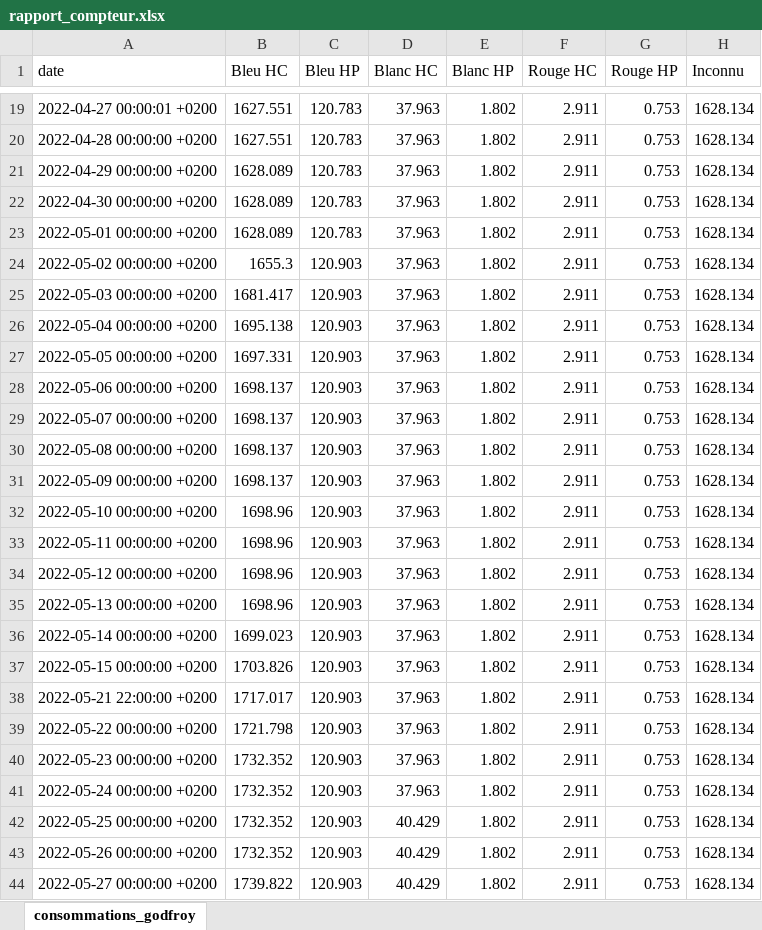
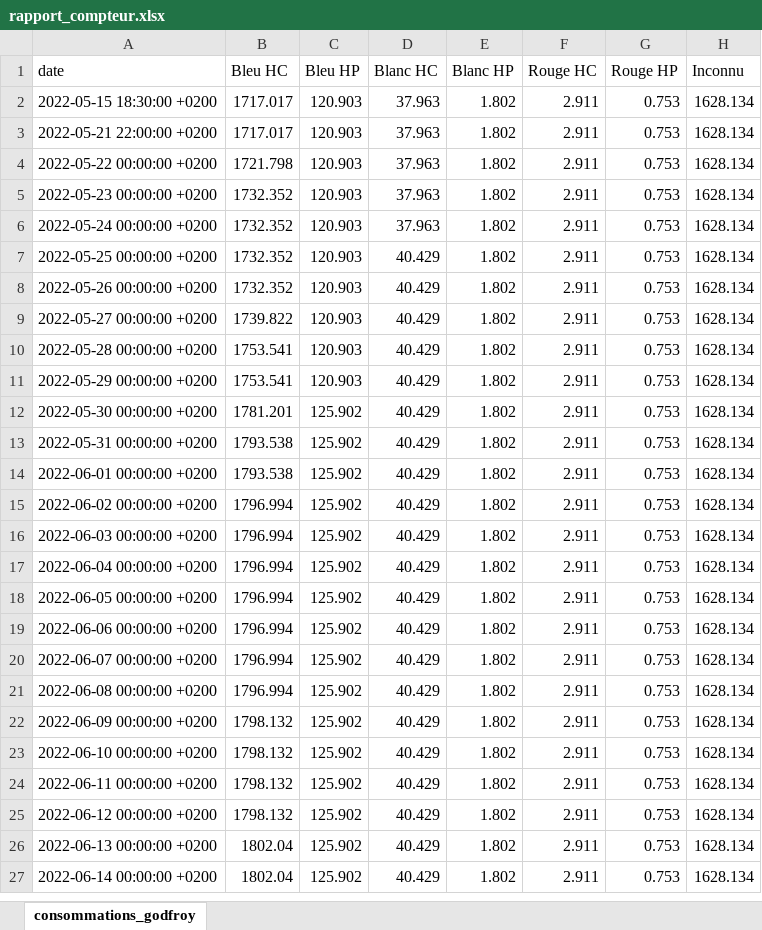
Before and after one commit to ConscritNeuneu/teleinfo, an Excel workbook: rapport_compteur.xlsx, sheet consommations_godfroy, drawn as a sheet; only a part is shown, gaps mark what is left out; the shorter side is filled out with more unchanged rows; values as stored, in another font and other column widths than the file's, no borders; removed rows and columns are numbered as before the commit, all else as after; the diff covers the shown part only; the diff names each change by its address in the sheet, - before the commit and + after, or states it on an @@ line.

```diff
--- a/rapport_compteur.xlsx (sheet consommations_godfroy)
+++ b/rapport_compteur.xlsx (sheet consommations_godfroy)
-row 19: 2022-04-27 00:00:01 +0200 | 1627.551 | 120.783 | 37.963 | 1.802 | 2.911 | 0.753 | 1628.134
-row 20: 2022-04-28 00:00:00 +0200 | 1627.551 | 120.783 | 37.963 | 1.802 | 2.911 | 0.753 | 1628.134
-row 21: 2022-04-29 00:00:00 +0200 | 1628.089 | 120.783 | 37.963 | 1.802 | 2.911 | 0.753 | 1628.134
-row 22: 2022-04-30 00:00:00 +0200 | 1628.089 | 120.783 | 37.963 | 1.802 | 2.911 | 0.753 | 1628.134
-row 23: 2022-05-01 00:00:00 +0200 | 1628.089 | 120.783 | 37.963 | 1.802 | 2.911 | 0.753 | 1628.134
-row 24: 2022-05-02 00:00:00 +0200 | 1655.3 | 120.903 | 37.963 | 1.802 | 2.911 | 0.753 | 1628.134
-row 25: 2022-05-03 00:00:00 +0200 | 1681.417 | 120.903 | 37.963 | 1.802 | 2.911 | 0.753 | 1628.134
-row 26: 2022-05-04 00:00:00 +0200 | 1695.138 | 120.903 | 37.963 | 1.802 | 2.911 | 0.753 | 1628.134
-row 27: 2022-05-05 00:00:00 +0200 | 1697.331 | 120.903 | 37.963 | 1.802 | 2.911 | 0.753 | 1628.134
-row 28: 2022-05-06 00:00:00 +0200 | 1698.137 | 120.903 | 37.963 | 1.802 | 2.911 | 0.753 | 1628.134
-row 29: 2022-05-07 00:00:00 +0200 | 1698.137 | 120.903 | 37.963 | 1.802 | 2.911 | 0.753 | 1628.134
-row 30: 2022-05-08 00:00:00 +0200 | 1698.137 | 120.903 | 37.963 | 1.802 | 2.911 | 0.753 | 1628.134
-row 31: 2022-05-09 00:00:00 +0200 | 1698.137 | 120.903 | 37.963 | 1.802 | 2.911 | 0.753 | 1628.134
-row 32: 2022-05-10 00:00:00 +0200 | 1698.96 | 120.903 | 37.963 | 1.802 | 2.911 | 0.753 | 1628.134
-A2 (date): 2022-05-11 00:00:00 +0200
+A2 (date): 2022-05-15 18:30:00 +0200
-B2 (Bleu HC): 1698.96
+B2 (Bleu HC): 1717.017
-row 34: 2022-05-12 00:00:00 +0200 | 1698.96 | 120.903 | 37.963 | 1.802 | 2.911 | 0.753 | 1628.134
-row 35: 2022-05-13 00:00:00 +0200 | 1698.96 | 120.903 | 37.963 | 1.802 | 2.911 | 0.753 | 1628.134
-row 36: 2022-05-14 00:00:00 +0200 | 1699.023 | 120.903 | 37.963 | 1.802 | 2.911 | 0.753 | 1628.134
-row 37: 2022-05-15 00:00:00 +0200 | 1703.826 | 120.903 | 37.963 | 1.802 | 2.911 | 0.753 | 1628.134
```
Also changed, not shown: 35 added rows, 17 removed rows and 2 edited cells elsewhere in this sheet, 3 other files.
